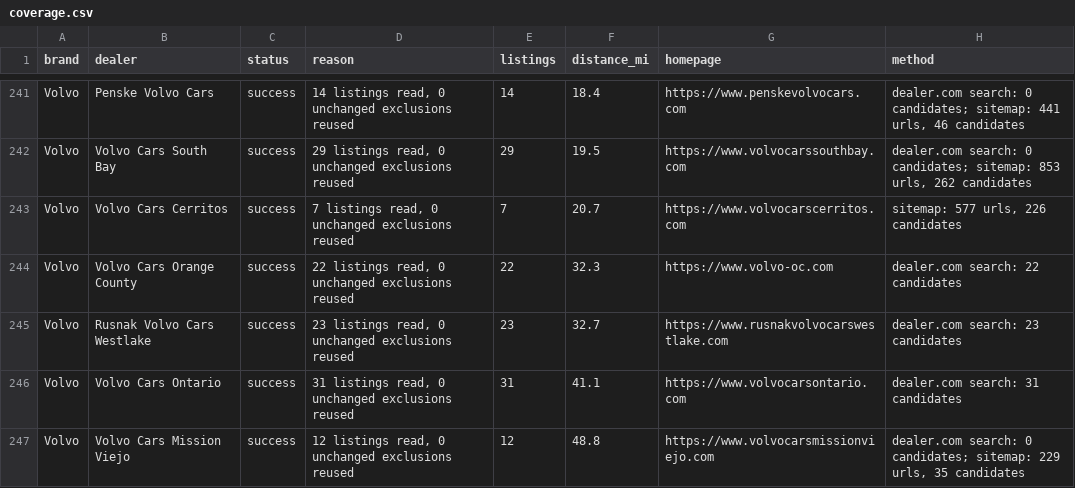
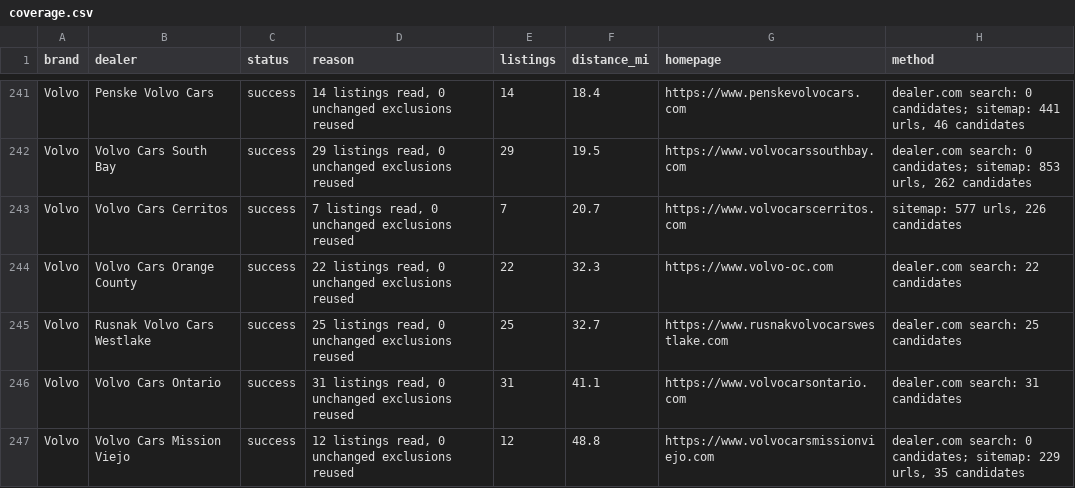
Before and after one commit to jhpdrbl/Car-finder-Ross, a CSV file: data/coverage.csv, drawn as a sheet; only a part is shown, gaps mark what is left out; the diff covers the shown part only.

```diff
--- a/data/coverage.csv
+++ b/data/coverage.csv
@@ -244,3 +244,3 @@ Volvo,Volvo Cars Cerritos,success,"7 listings read, 0 unchanged exclusions reuse
 Volvo,Volvo Cars Orange County,success,"22 listings read, 0 unchanged exclusions reused",22,32.3,https://www.volvo-oc.com,dealer.com search: 22 candidates
-Volvo,Rusnak Volvo Cars Westlake,success,"23 listings read, 0 unchanged exclusions reused",23,32.7,https://www.rusnakvolvocarswestlake.com,dealer.com search: 23 candidates
+Volvo,Rusnak Volvo Cars Westlake,success,"25 listings read, 0 unchanged exclusions reused",25,32.7,https://www.rusnakvolvocarswestlake.com,dealer.com search: 25 candidates
 Volvo,Volvo Cars Ontario,success,"31 listings read, 0 unchanged exclusions reused",31,41.1,https://www.volvocarsontario.com,dealer.com search: 31 candidates
```
Also changed, not shown: 9 edited cells elsewhere in this file, 3 other files.
